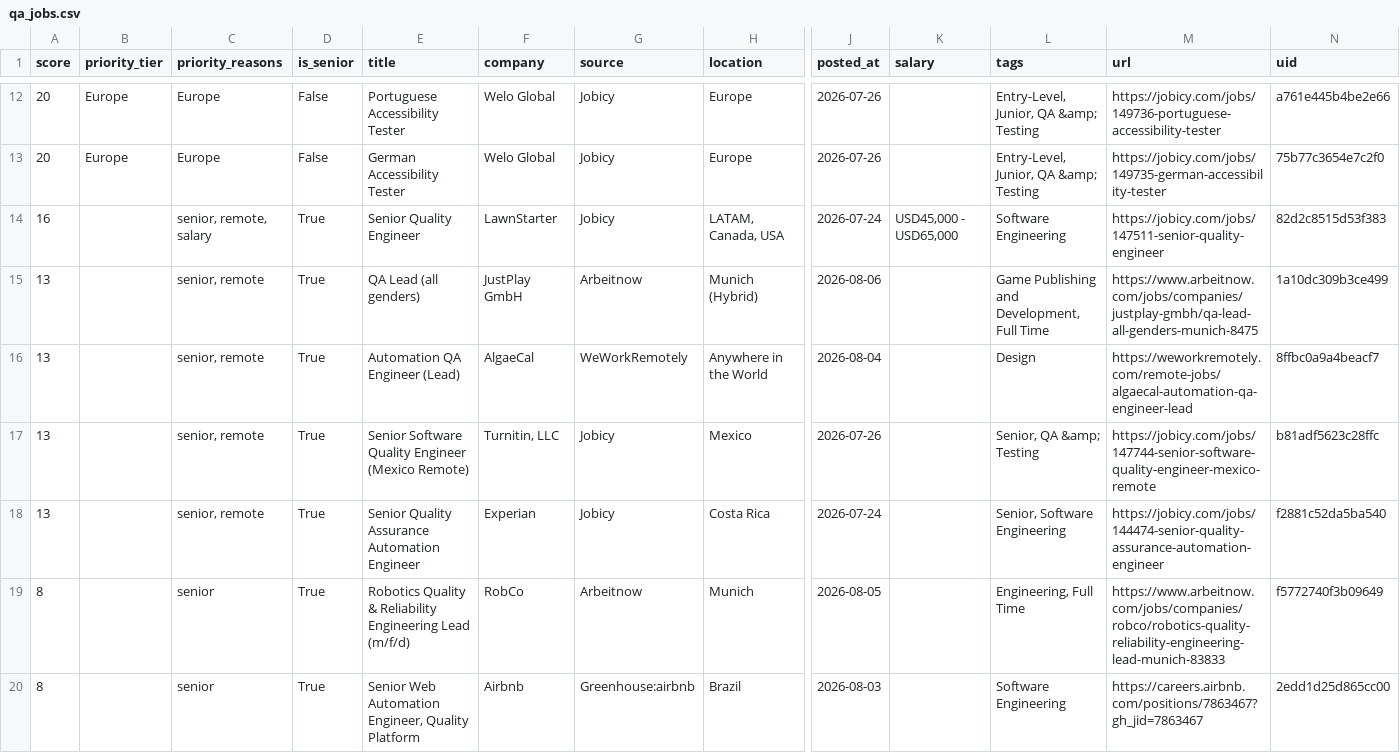
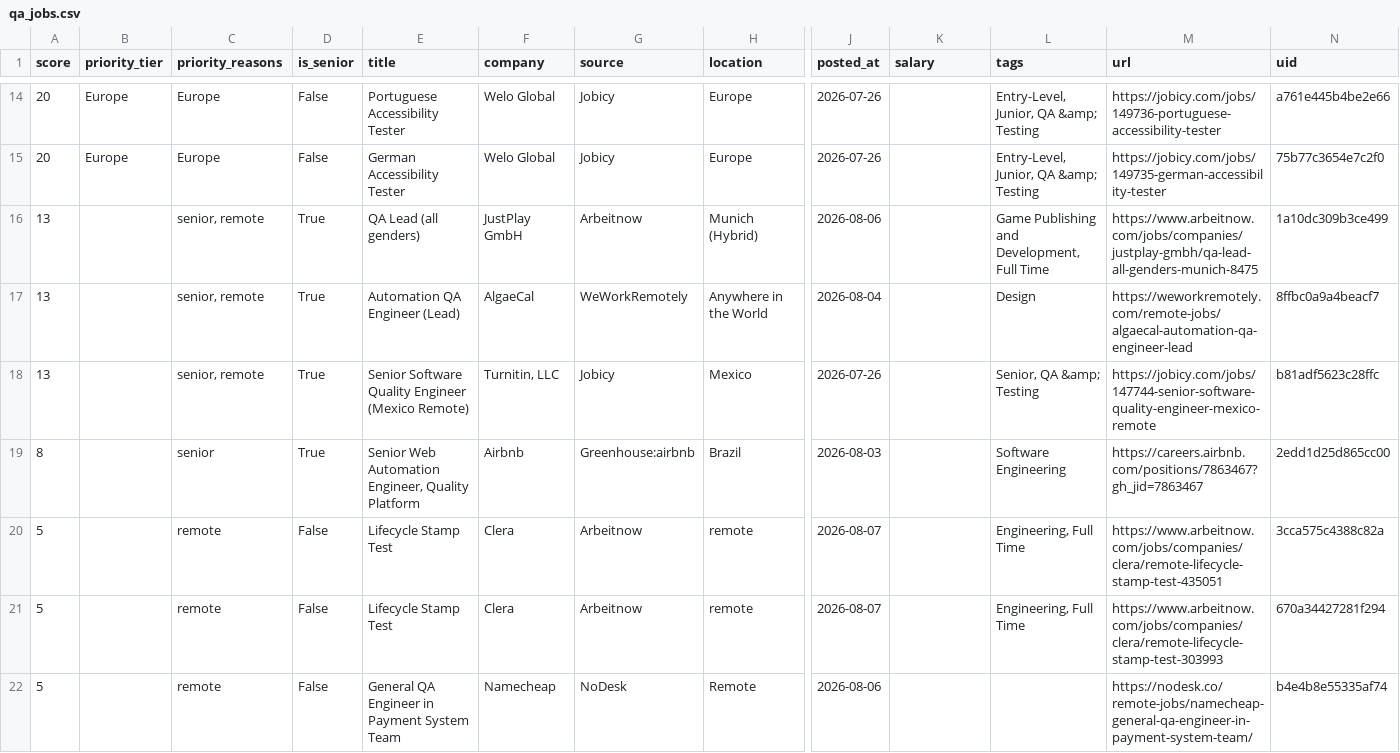
Before and after one commit to alif16syafri/job-scanner, a CSV file: output/qa_jobs.csv, drawn as a sheet; only a part is shown, gaps mark what is left out; the shorter side is filled out with more unchanged rows; removed rows and columns are numbered as before the commit, all else as after; rows hold the shown columns only; the diff covers the shown part only; the diff names each change by its address in the sheet, - before the commit and + after, or states it on an @@ line.

```diff
--- a/output/qa_jobs.csv
+++ b/output/qa_jobs.csv
-row 14: 16 |  | senior, remote, salary | True | Senior Quality Engineer | LawnStarter | Jobicy | LATAM, Canada, USA | 2026-07-24 | USD45,000 - USD65,000 | Software Engineering | https://jobicy.com/jobs/147511-senior-quality-engineer | 82d2c8515d53f383
-row 18: 13 |  | senior, remote | True | Senior Quality Assurance Automation Engineer | Experian | Jobicy | Costa Rica | 2026-07-24 |  | Senior, Software Engineering | https://jobicy.com/jobs/144474-senior-quality-assurance-automation-engineer | f2881c52da5ba540
-row 19: 8 |  | senior | True | Robotics Quality & Reliability Engineering Lead (m/f/d) | RobCo | Arbeitnow | Munich | 2026-08-05 |  | Engineering, Full Time | https://www.arbeitnow.com/jobs/companies/robco/robotics-quality-reliability-engineering-lead-munich-83833 | f5772740f3b09649
```
Also changed, not shown: 5 added rows and 5 removed rows elsewhere in this file, 2 other files.
